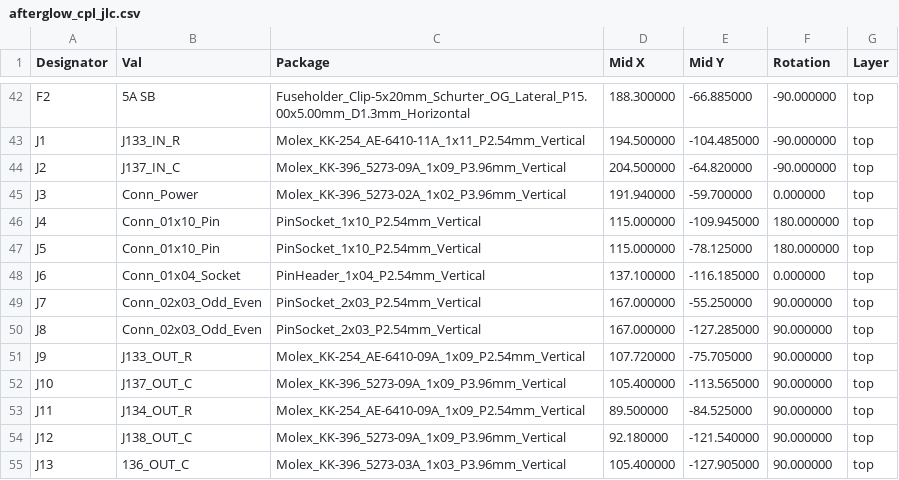
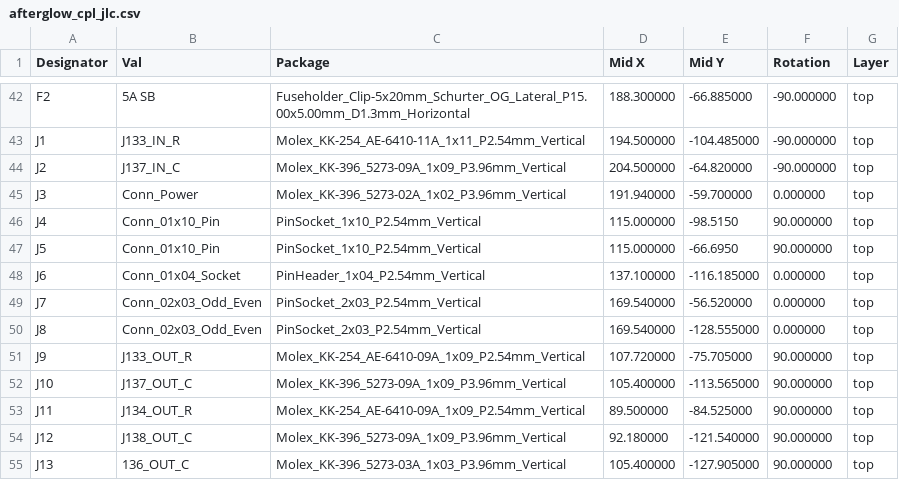
Before and after one commit to bitfieldlabs/afterglow, a CSV file: afterglow_pcb_v30/gerber/afterglow_cpl_jlc.csv, drawn as a sheet; only a part is shown, gaps mark what is left out.

```diff
--- a/afterglow_pcb_v30/gerber/afterglow_cpl_jlc.csv
+++ b/afterglow_pcb_v30/gerber/afterglow_cpl_jlc.csv
@@ -45,7 +45,7 @@ J2,J137_IN_C,Molex_KK-396_5273-09A_1x09_P3.96mm_Vertical,204.500000,-64.820000,-
 J3,Conn_Power,Molex_KK-396_5273-02A_1x02_P3.96mm_Vertical,191.940000,-59.700000,0.000000,top
-J4,Conn_01x10_Pin,PinSocket_1x10_P2.54mm_Vertical,115.000000,-109.945000,180.000000,top
-J5,Conn_01x10_Pin,PinSocket_1x10_P2.54mm_Vertical,115.000000,-78.125000,180.000000,top
+J4,Conn_01x10_Pin,PinSocket_1x10_P2.54mm_Vertical,115.000000,-98.5150,90.000000,top
+J5,Conn_01x10_Pin,PinSocket_1x10_P2.54mm_Vertical,115.000000,-66.6950,90.000000,top
 J6,Conn_01x04_Socket,PinHeader_1x04_P2.54mm_Vertical,137.100000,-116.185000,0.000000,top
-J7,Conn_02x03_Odd_Even,PinSocket_2x03_P2.54mm_Vertical,167.000000,-55.250000,90.000000,top
-J8,Conn_02x03_Odd_Even,PinSocket_2x03_P2.54mm_Vertical,167.000000,-127.285000,90.000000,top
+J7,Conn_02x03_Odd_Even,PinSocket_2x03_P2.54mm_Vertical,169.540000,-56.520000,0.000000,top
+J8,Conn_02x03_Odd_Even,PinSocket_2x03_P2.54mm_Vertical,169.540000,-128.555000,0.000000,top
 J9,J133_OUT_R,Molex_KK-254_AE-6410-09A_1x09_P2.54mm_Vertical,107.720000,-75.705000,90.000000,top
```
Also changed, not shown: 1 other file.
